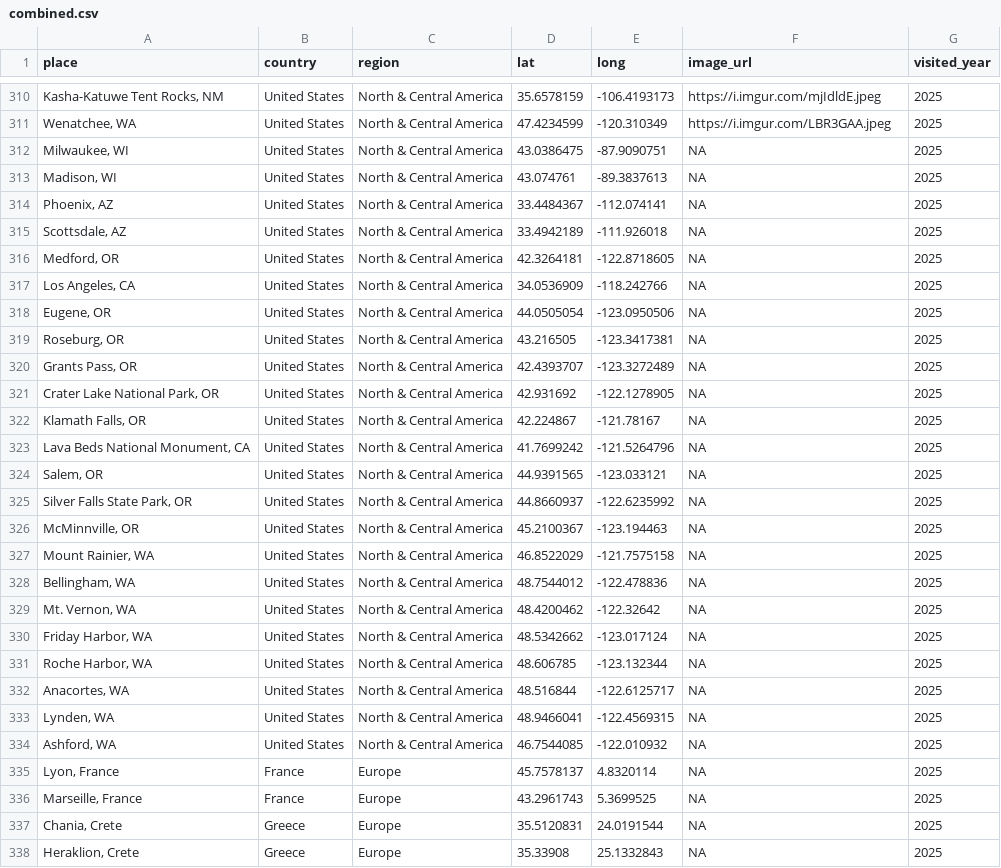
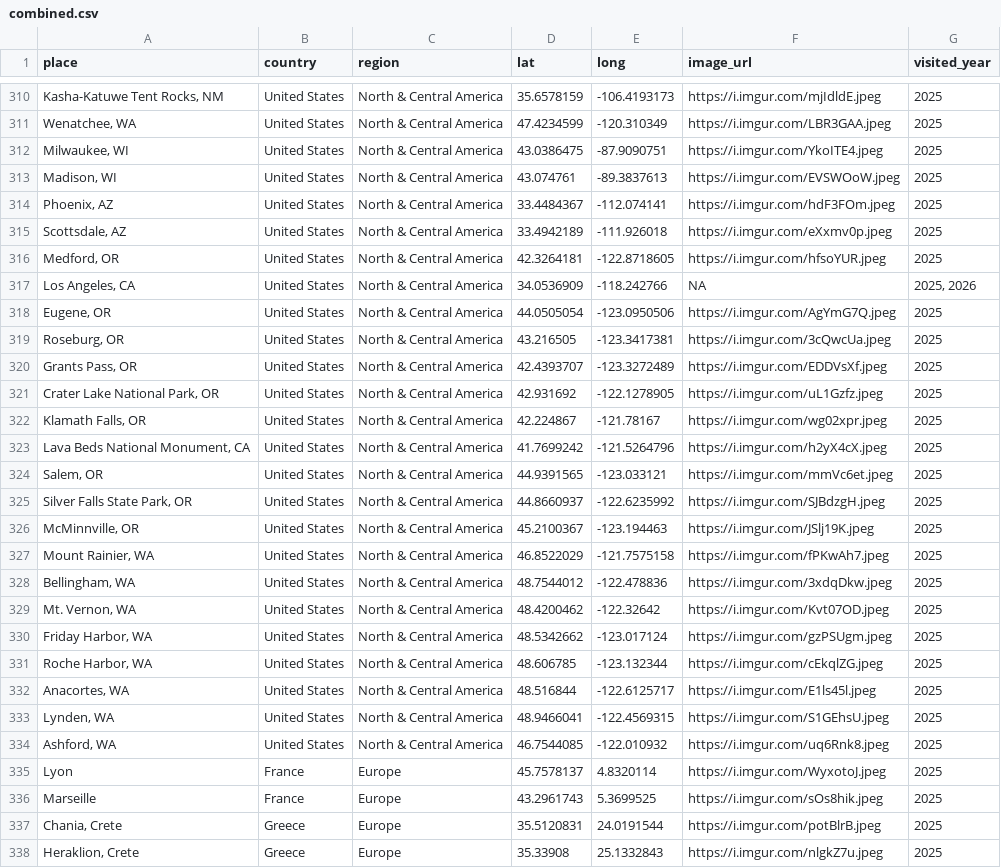
Before and after one commit to liamtk/liamtk.github.io, a CSV file: pages/pages-assets/places/combined.csv, drawn as a sheet; only a part is shown, gaps mark what is left out; the diff covers the shown part only; the diff names each change by its address in the sheet, - before the commit and + after, or states it on an @@ line.

```diff
--- a/pages/pages-assets/places/combined.csv
+++ b/pages/pages-assets/places/combined.csv
-F312 (image_url): NA
+F312 (image_url): https://i.imgur.com/YkoITE4.jpeg
-F313 (image_url): NA
+F313 (image_url): https://i.imgur.com/EVSWOoW.jpeg
-F314 (image_url): NA
+F314 (image_url): https://i.imgur.com/hdF3FOm.jpeg
-F315 (image_url): NA
+F315 (image_url): https://i.imgur.com/eXxmv0p.jpeg
-F316 (image_url): NA
+F316 (image_url): https://i.imgur.com/hfsoYUR.jpeg
-G317 (visited_year): 2025
+G317 (visited_year): 2025, 2026
-F318 (image_url): NA
+F318 (image_url): https://i.imgur.com/AgYmG7Q.jpeg
-F319 (image_url): NA
+F319 (image_url): https://i.imgur.com/3cQwcUa.jpeg
-F320 (image_url): NA
+F320 (image_url): https://i.imgur.com/EDDVsXf.jpeg
-F321 (image_url): NA
+F321 (image_url): https://i.imgur.com/uL1Gzfz.jpeg
-F322 (image_url): NA
+F322 (image_url): https://i.imgur.com/wg02xpr.jpeg
-F323 (image_url): NA
+F323 (image_url): https://i.imgur.com/h2yX4cX.jpeg
-F324 (image_url): NA
+F324 (image_url): https://i.imgur.com/mmVc6et.jpeg
-F325 (image_url): NA
+F325 (image_url): https://i.imgur.com/SJBdzgH.jpeg
-F326 (image_url): NA
+F326 (image_url): https://i.imgur.com/JSlj19K.jpeg
-F327 (image_url): NA
+F327 (image_url): https://i.imgur.com/fPKwAh7.jpeg
-F328 (image_url): NA
+F328 (image_url): https://i.imgur.com/3xdqDkw.jpeg
-F329 (image_url): NA
+F329 (image_url): https://i.imgur.com/Kvt07OD.jpeg
-F330 (image_url): NA
+F330 (image_url): https://i.imgur.com/gzPSUgm.jpeg
-F331 (image_url): NA
+F331 (image_url): https://i.imgur.com/cEkqlZG.jpeg
-F332 (image_url): NA
+F332 (image_url): https://i.imgur.com/E1ls45l.jpeg
-F333 (image_url): NA
+F333 (image_url): https://i.imgur.com/S1GEhsU.jpeg
-F334 (image_url): NA
+F334 (image_url): https://i.imgur.com/uq6Rnk8.jpeg
-A335 (place): Lyon, France
+A335 (place): Lyon
-F335 (image_url): NA
+F335 (image_url): https://i.imgur.com/WyxotoJ.jpeg
-A336 (place): Marseille, France
+A336 (place): Marseille
-F336 (image_url): NA
+F336 (image_url): https://i.imgur.com/sOs8hik.jpeg
-F337 (image_url): NA
+F337 (image_url): https://i.imgur.com/potBlrB.jpeg
-F338 (image_url): NA
+F338 (image_url): https://i.imgur.com/nlgkZ7u.jpeg
```
Also changed, not shown: 8 added rows and 8 edited cells elsewhere in this file, 1 other file.
